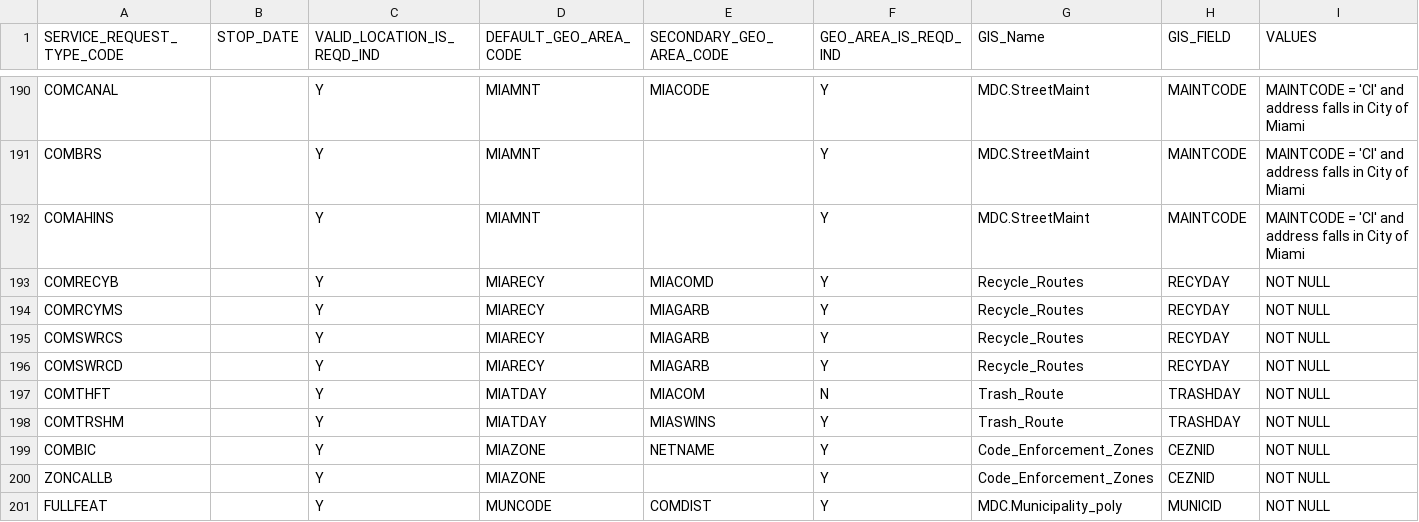
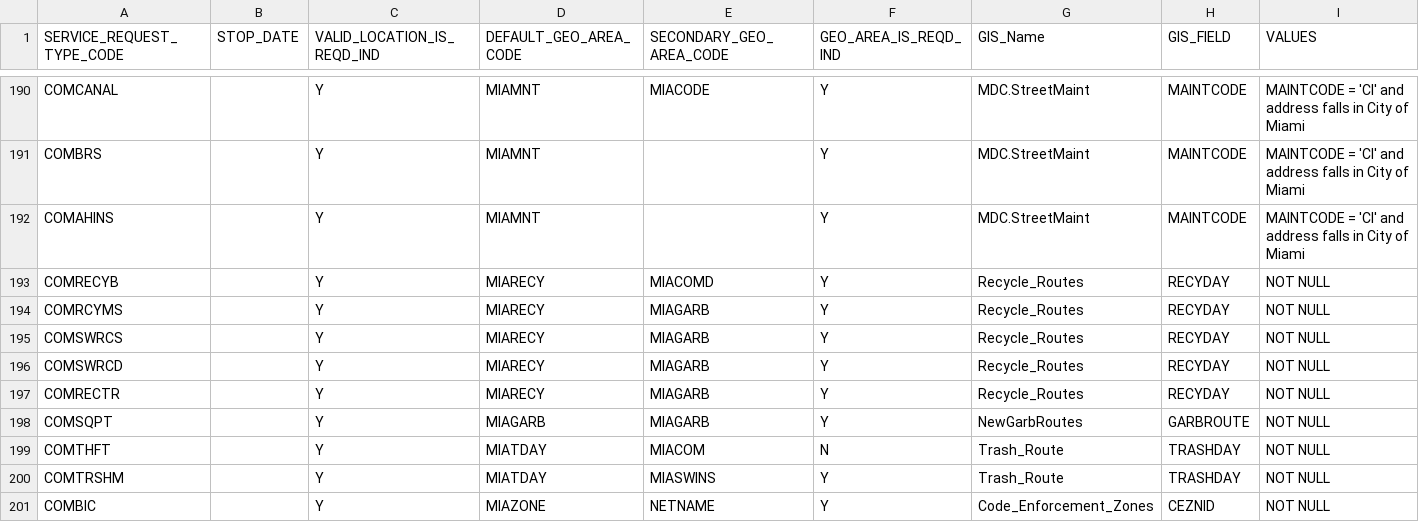
Before and after one commit to sharegov/opencirm, a CSV file: src/resources/srgeoinfo.csv, drawn as a sheet; only a part is shown, gaps mark what is left out; the shorter side is filled out with more unchanged rows.

Commit message:
2040 GIS: Com SW Sr types missing and bad gis layer check (remaining 2 rules added)

```diff
--- a/src/resources/srgeoinfo.csv
+++ b/src/resources/srgeoinfo.csv
@@ -196,2 +196,4 @@ COMSWRCS,,Y,MIARECY,MIAGARB,Y,Recycle_Routes,RECYDAY,NOT NULL
 COMSWRCD,,Y,MIARECY,MIAGARB,Y,Recycle_Routes,RECYDAY,NOT NULL
+COMRECTR,,Y,MIARECY,MIAGARB,Y,Recycle_Routes,RECYDAY,NOT NULL
+COMSQPT,,Y,MIAGARB,MIAGARB,Y,NewGarbRoutes,GARBROUTE,NOT NULL
 COMTHFT,,Y,MIATDAY,MIACOM,N,Trash_Route,TRASHDAY,NOT NULL
```
